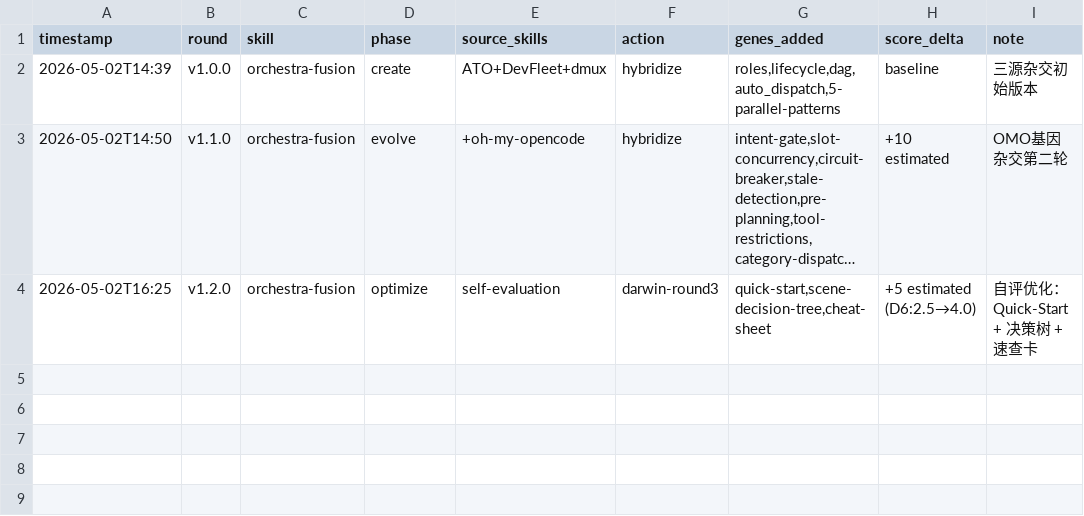
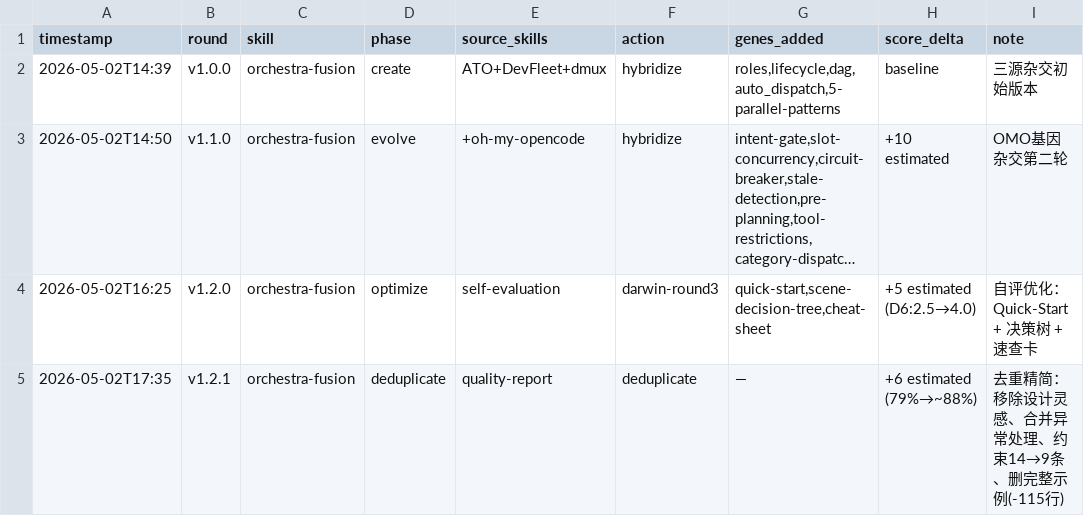
Before and after one commit to Liber1917/orchestra-fusion, a TSV file: evolution.tsv, drawn as a sheet; long unchanged cells end in ….

Commit message:
v1.2.1: 去重精简 — 报告驱动优化
- 合并 设计哲学 + 设计灵感 → 消除重复段落
- 合并 异常处理 → Monitor 阶段
- 删除 完整示例（与 Quick-Start 重复 85 行）
- 约束规则 14→9 条（移除被专用章节覆盖的条目）
- 总计 -115 行 (-15%)，提升可读性

```diff
--- a/evolution.tsv
+++ b/evolution.tsv
@@ -4 +4,2 @@ timestamp	round	skill	phase	source_skills	action	genes_added	score_delta	note
 2026-05-02T16:25	v1.2.0	orchestra-fusion	optimize	self-evaluation	darwin-round3	quick-start,scene-decision-tree,cheat-sheet	+5 estimated (D6:2.5→4.0)	自评优化：Quick-Start + 决策树 + 速查卡
+2026-05-02T17:35	v1.2.1	orchestra-fusion	deduplicate	quality-report	deduplicate	—	+6 estimated (79%→~88%)	去重精简：移除设计灵感、合并异常处理、约束14→9条、删完整示例(-115行)
```
Also changed, not shown: 1 other file.
